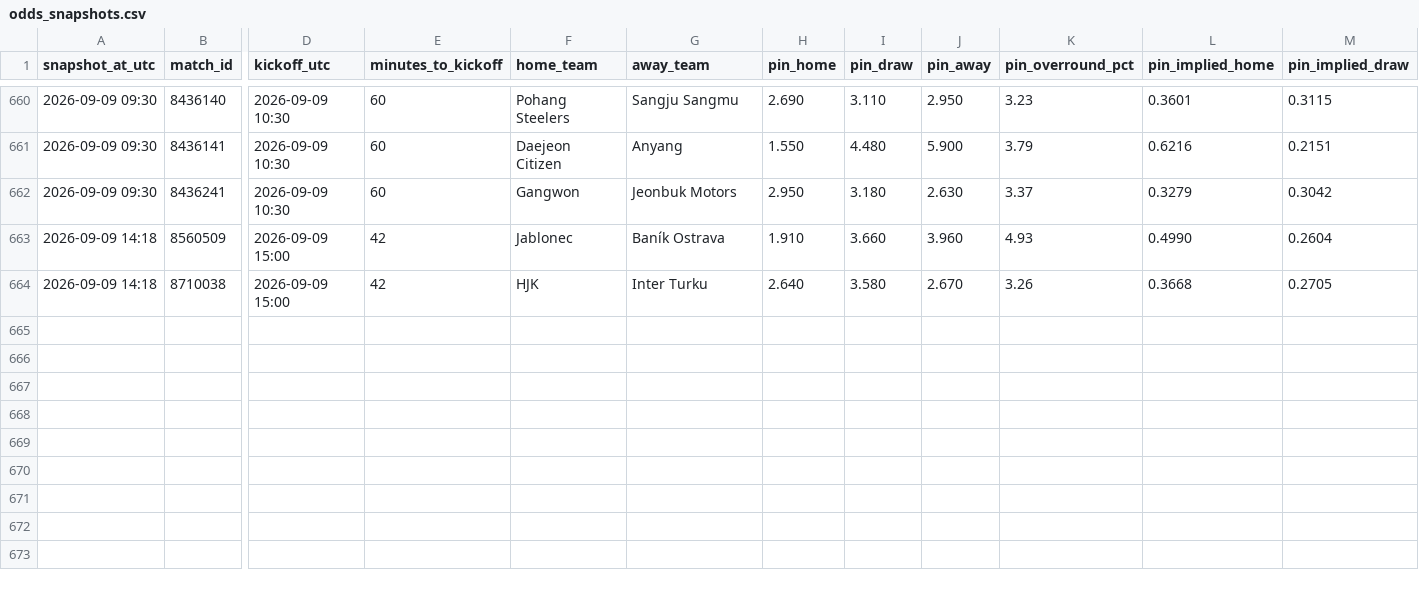
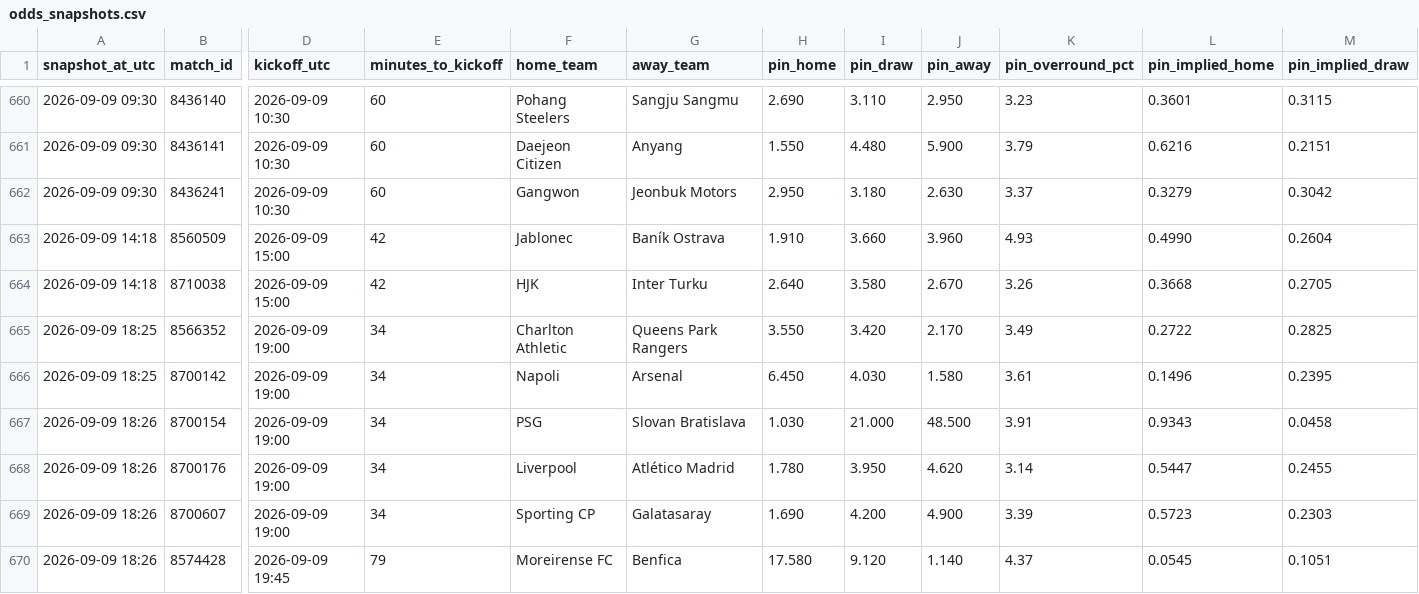
Before and after one commit to Bggantchev/betting-system, a CSV file: odds_snapshots.csv, drawn as a sheet; only a part is shown, gaps mark what is left out; rows hold the shown columns only; the diff names each change by its address in the sheet, - before the commit and + after, or states it on an @@ line.

```diff
--- a/odds_snapshots.csv
+++ b/odds_snapshots.csv
+row 665: 2026-09-09 18:25 | 8566352 | 2026-09-09 19:00 | 34 | Charlton Athletic | Queens Park Rangers | 3.550 | 3.420 | 2.170 | 3.49 | 0.2722 | 0.2825
+row 666: 2026-09-09 18:25 | 8700142 | 2026-09-09 19:00 | 34 | Napoli | Arsenal | 6.450 | 4.030 | 1.580 | 3.61 | 0.1496 | 0.2395
+row 667: 2026-09-09 18:26 | 8700154 | 2026-09-09 19:00 | 34 | PSG | Slovan Bratislava | 1.030 | 21.000 | 48.500 | 3.91 | 0.9343 | 0.0458
+row 668: 2026-09-09 18:26 | 8700176 | 2026-09-09 19:00 | 34 | Liverpool | Atlético Madrid | 1.780 | 3.950 | 4.620 | 3.14 | 0.5447 | 0.2455
+row 669: 2026-09-09 18:26 | 8700607 | 2026-09-09 19:00 | 34 | Sporting CP | Galatasaray | 1.690 | 4.200 | 4.900 | 3.39 | 0.5723 | 0.2303
+row 670: 2026-09-09 18:26 | 8574428 | 2026-09-09 19:45 | 79 | Moreirense FC | Benfica | 17.580 | 9.120 | 1.140 | 4.37 | 0.0545 | 0.1051
```
